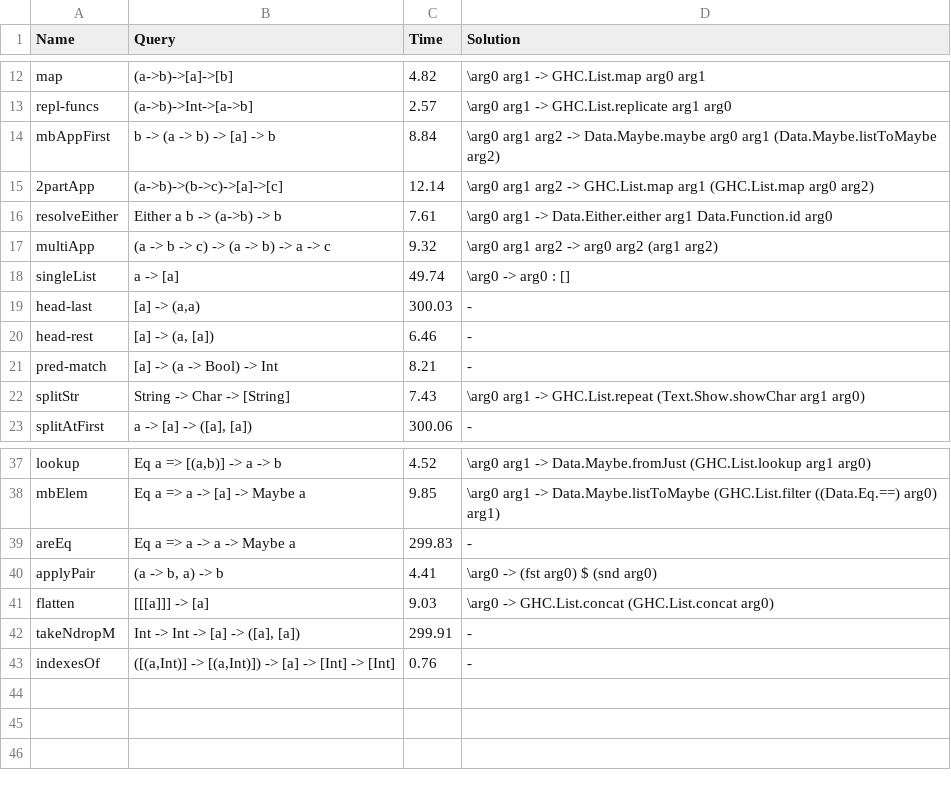
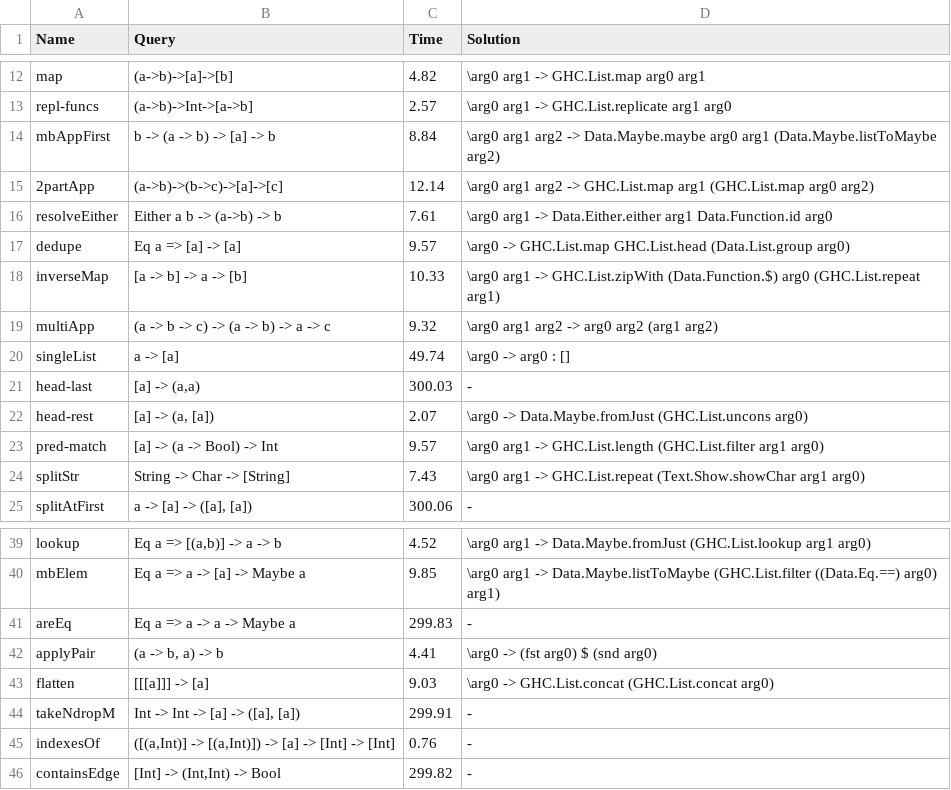
Before and after one commit to TyGuS/hoogle_plus, a TSV file: top_down_testing/resultsTygus.tsv, drawn as a sheet; only a part is shown, gaps mark what is left out.

Commit message:
Update test data

```diff
--- a/top_down_testing/resultsTygus.tsv
+++ b/top_down_testing/resultsTygus.tsv
@@ -16,2 +16,4 @@ mbAppFirst	b -> (a -> b) -> [a] -> b	8.84	\arg0 arg1 arg2 -> Data.Maybe.maybe ar
 resolveEither	Either a b -> (a->b) -> b	7.61	\arg0 arg1 -> Data.Either.either arg1 Data.Function.id arg0
+dedupe	Eq a => [a] -> [a]	9.57	\arg0 -> GHC.List.map GHC.List.head (Data.List.group arg0)
+inverseMap	[a -> b] -> a -> [b]	10.33	\arg0 arg1 -> GHC.List.zipWith (Data.Function.$) arg0 (GHC.List.repeat arg1)
 multiApp	(a -> b -> c) -> (a -> b) -> a -> c	9.32	\arg0 arg1 arg2 -> arg0 arg2 (arg1 arg2)
@@ -19,4 +21,4 @@ singleList	a -> [a]	49.74	\arg0 -> arg0 : []
 head-last	[a] -> (a,a)	300.03	-
-head-rest	[a] -> (a, [a])	6.46	-
-pred-match	[a] -> (a -> Bool) -> Int	8.21	-
+head-rest	[a] -> (a, [a])	2.07	\arg0 -> Data.Maybe.fromJust (GHC.List.uncons arg0)
+pred-match	[a] -> (a -> Bool) -> Int	9.57	\arg0 arg1 -> GHC.List.length (GHC.List.filter arg1 arg0)
 splitStr	String -> Char -> [String]	7.43	\arg0 arg1 -> GHC.List.repeat (Text.Show.showChar arg1 arg0)
@@ -43 +45,2 @@ takeNdropM	Int -> Int -> [a] -> ([a], [a])	299.91	-
 indexesOf	([(a,Int)] -> [(a,Int)]) -> [a] -> [Int] -> [Int]	0.76	-
+containsEdge	[Int] -> (Int,Int) -> Bool	299.82	-
```
Also changed, not shown: 2 other files.
